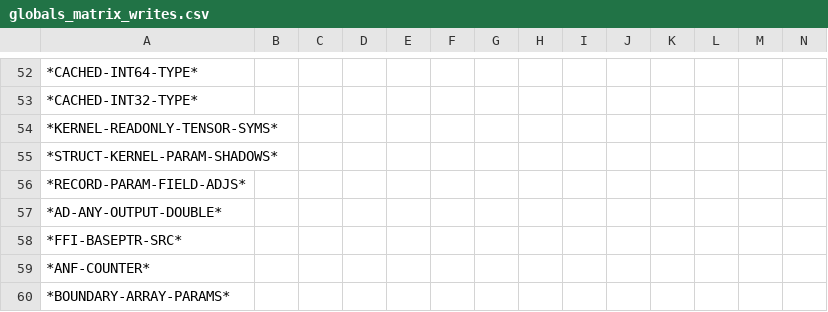
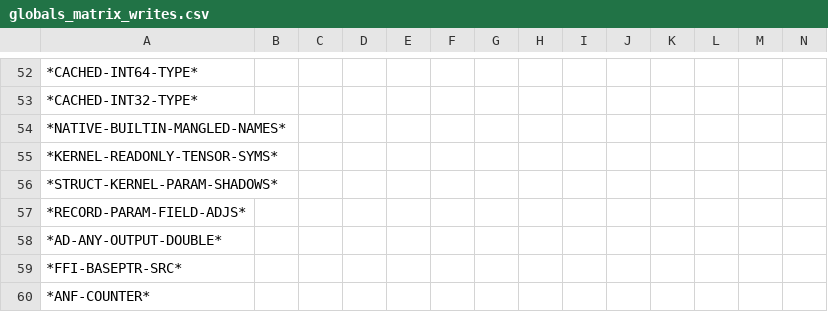
Before and after one commit to cperkinscperkins/crisp, a CSV file: docs/globals_matrix_writes.csv, drawn as a sheet; only a part is shown, gaps mark what is left out; the shorter side is filled out with more unchanged rows; rows hold the shown columns only; the diff names each change by its address in the sheet, - before the commit and + after, or states it on an @@ line.

```diff
--- a/docs/globals_matrix_writes.csv
+++ b/docs/globals_matrix_writes.csv
+row 54: *NATIVE-BUILTIN-MANGLED-NAMES*
```
Also changed, not shown: docs/globals_matrix.csv, docs/ideal_001_status.csv, 34 other files.
